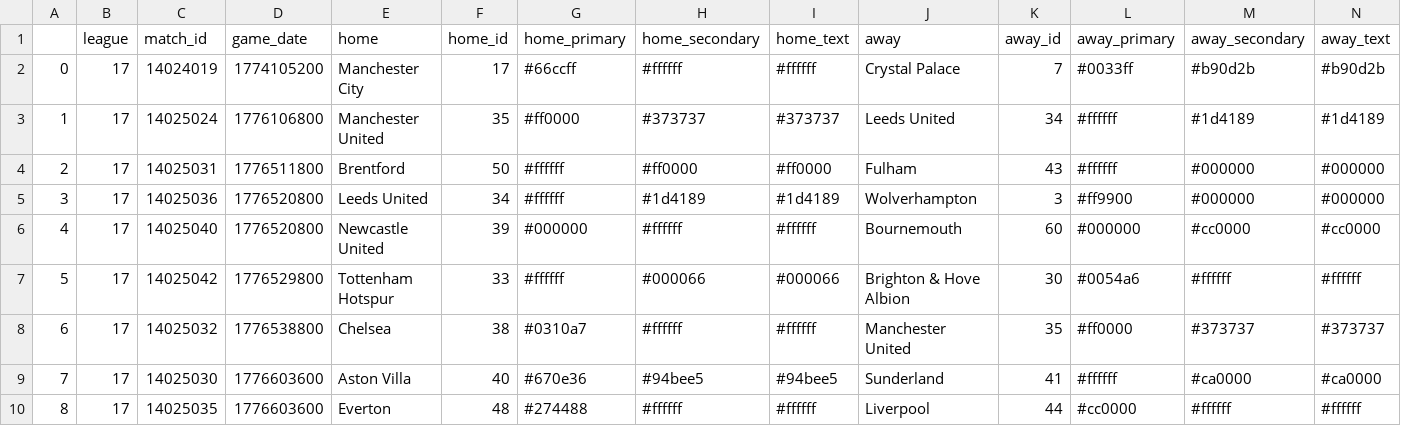
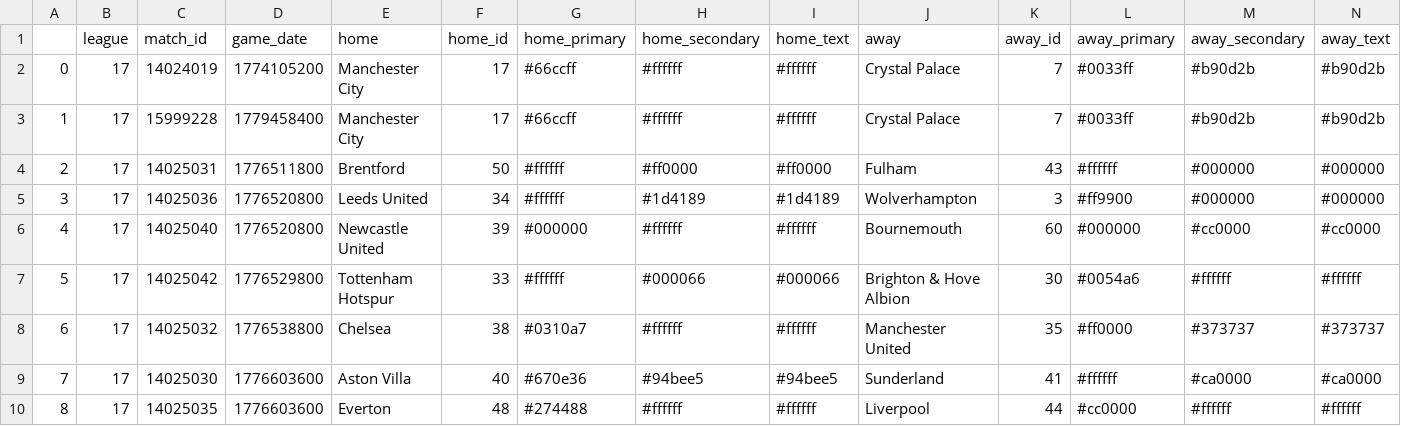
Before and after one commit to ajrb93/epl_analytics_app, a CSV file: data/Schedule.csv, drawn as a sheet; only a part is shown; removed rows and columns are numbered as before the commit, all else as after; rows hold the shown columns only; the diff names each change by its address in the sheet, - before the commit and + after, or states it on an @@ line.

```diff
--- a/data/Schedule.csv
+++ b/data/Schedule.csv
-row 3: 1 | 17 | 14025024 | 1776106800 | Manchester United | 35 | #ff0000 | #373737 | #373737 | Leeds United | 34 | #ffffff | #1d4189 | #1d4189
+row 3: 1 | 17 | 15999228 | 1779458400 | Manchester City | 17 | #66ccff | #ffffff | #ffffff | Crystal Palace | 7 | #0033ff | #b90d2b | #b90d2b
```
Also changed, not shown: 11 other files.
